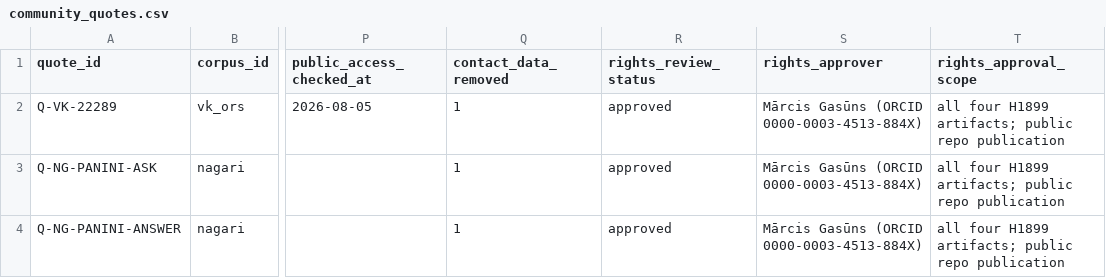
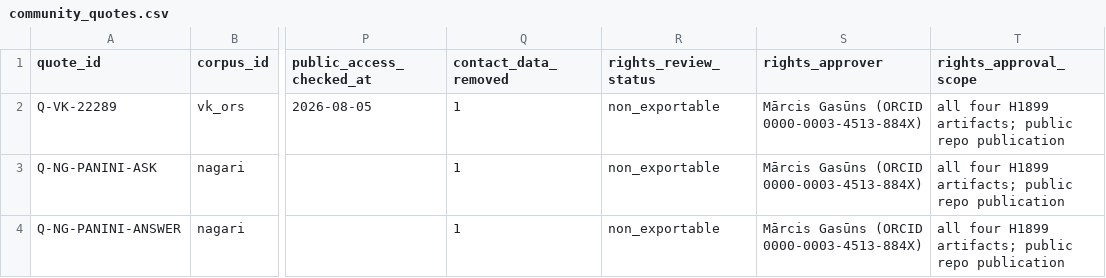
Before and after one commit to gasyoun/IndologyScholars, a CSV file: curation/community_quotes.csv, drawn as a sheet; only a part is shown, gaps mark what is left out; the diff names each change by its address in the sheet, - before the commit and + after, or states it on an @@ line.

```diff
--- a/curation/community_quotes.csv
+++ b/curation/community_quotes.csv
-R2:R4 (rights_review_status): approved
+R2:R4 (rights_review_status): non_exportable
```
Also changed, not shown: 13 other files.
